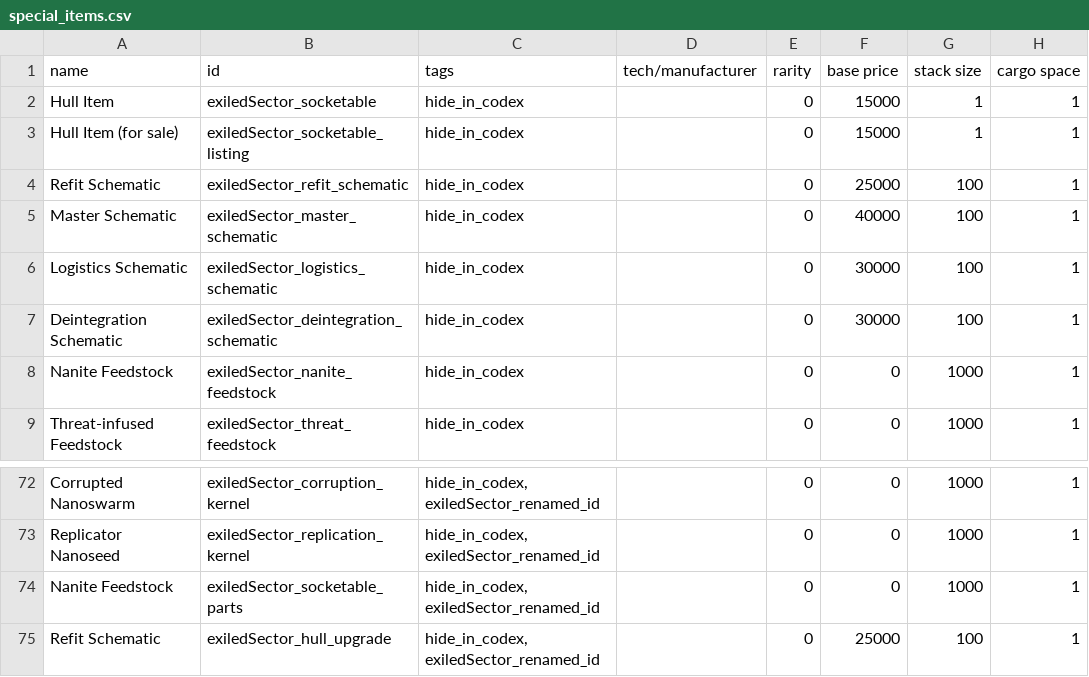
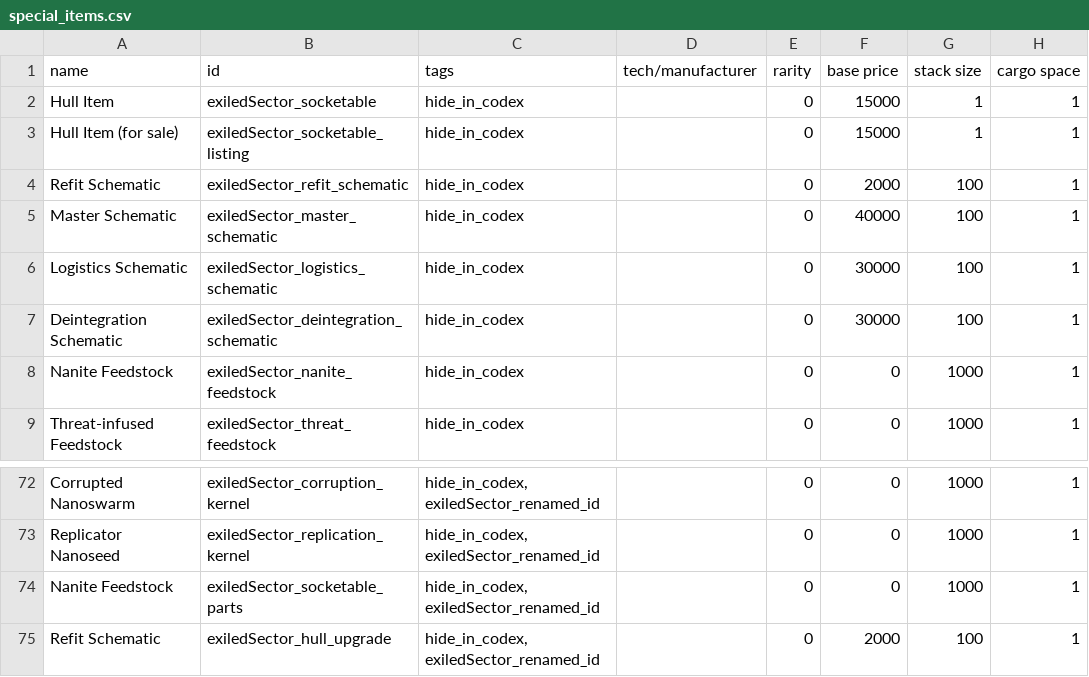
Before and after one commit to ExiledPortals/ExiledSector, a CSV file: data/campaign/special_items.csv, drawn as a sheet; only a part is shown, gaps mark what is left out; the diff names each change by its address in the sheet, - before the commit and + after, or states it on an @@ line.

```diff
--- a/data/campaign/special_items.csv
+++ b/data/campaign/special_items.csv
-F4 (base price): 25000
+F4 (base price): 2000
-F75 (base price): 25000
+F75 (base price): 2000
```
Also changed, not shown: 3 other files.
